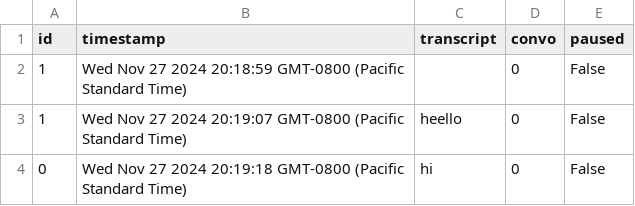
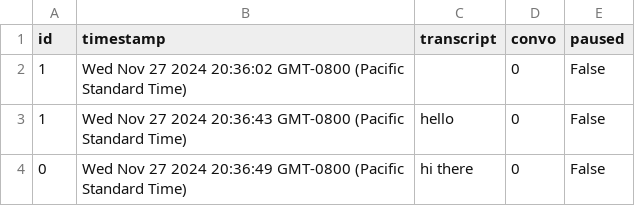
Before and after one commit to kennyzhang620/convo-sepper, a CSV file: conversations.csv, drawn as a sheet.

```diff
--- a/conversations.csv
+++ b/conversations.csv
@@ -1,4 +1,4 @@
 id,timestamp,transcript,convo,paused
-1,Wed Nov 27 2024 20:18:59 GMT-0800 (Pacific Standard Time),,0,False
-1,Wed Nov 27 2024 20:19:07 GMT-0800 (Pacific Standard Time),heello,0,False
-0,Wed Nov 27 2024 20:19:18 GMT-0800 (Pacific Standard Time),hi,0,False
+1,Wed Nov 27 2024 20:36:02 GMT-0800 (Pacific Standard Time),,0,False
+1,Wed Nov 27 2024 20:36:43 GMT-0800 (Pacific Standard Time),hello,0,False
+0,Wed Nov 27 2024 20:36:49 GMT-0800 (Pacific Standard Time),hi there,0,False
```
Also changed, not shown: advice.csv, 2 other files.
